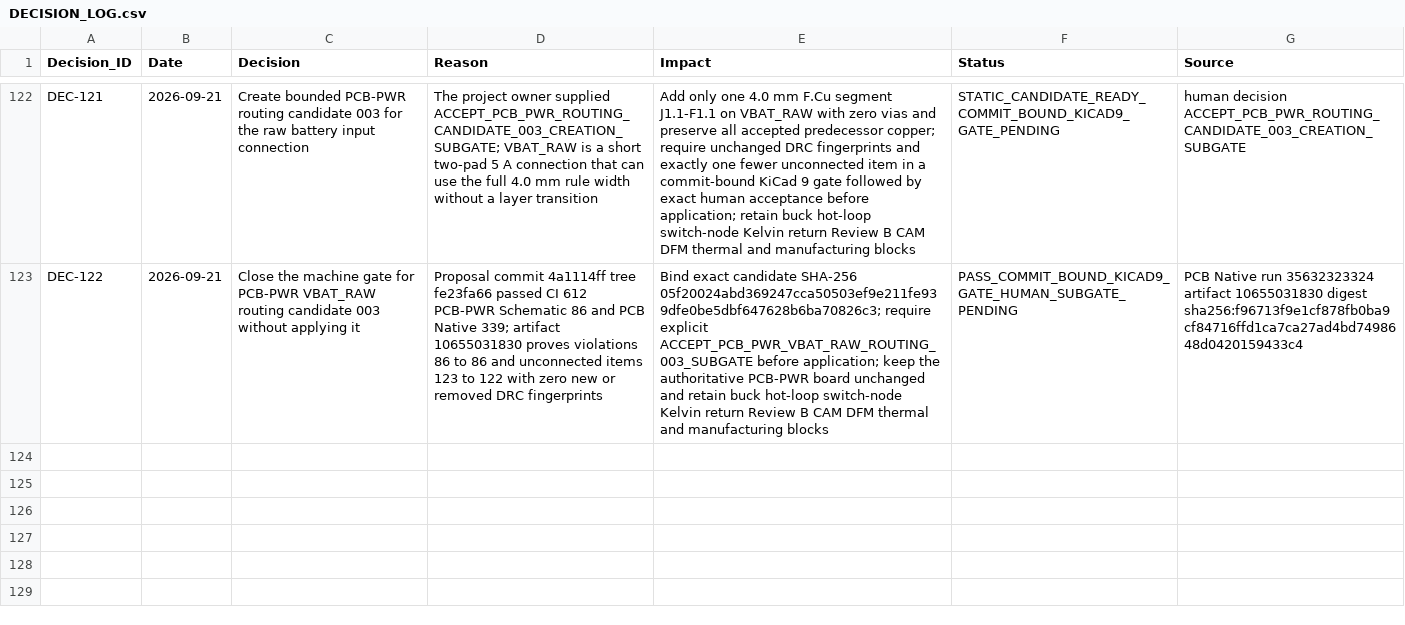
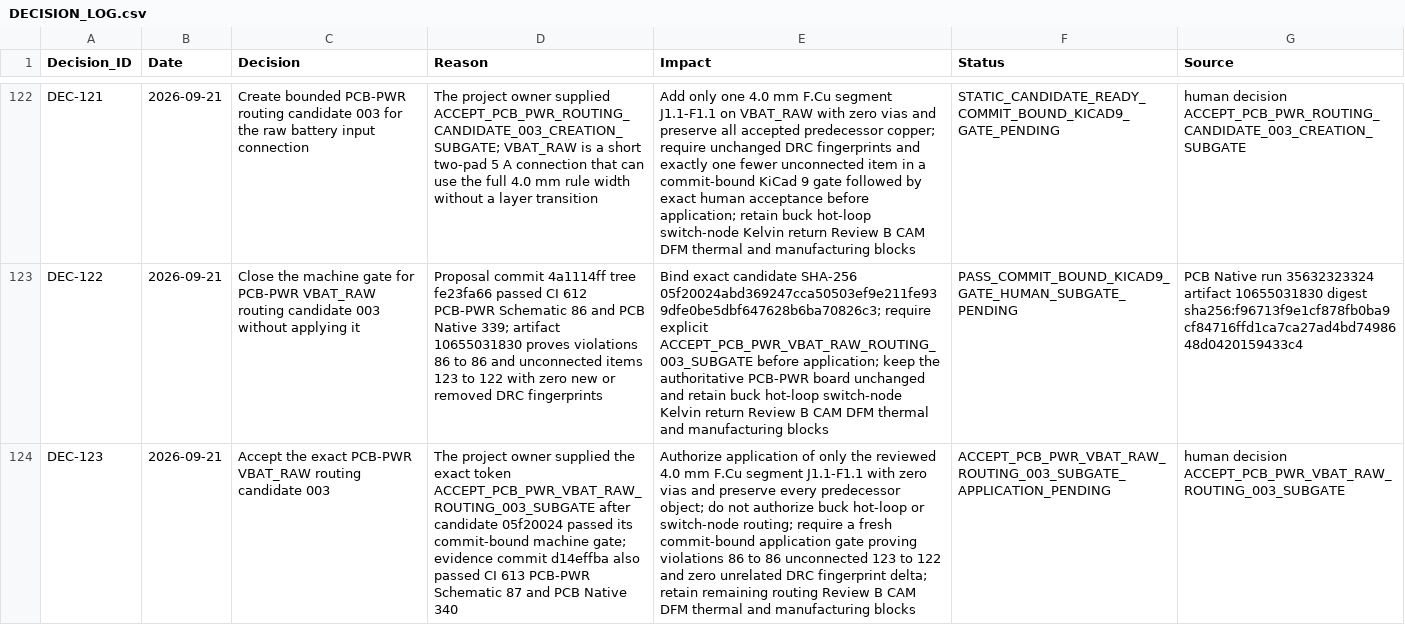
Before and after one commit to skif-ops/rs-zs-bpla, a CSV file: docs/DECISION_LOG.csv, drawn as a sheet; only a part is shown, gaps mark what is left out; the diff names each change by its address in the sheet, - before the commit and + after, or states it on an @@ line.

Commit message:
pcb-pwr: approve VBAT_RAW routing candidate

```diff
--- a/docs/DECISION_LOG.csv
+++ b/docs/DECISION_LOG.csv
+row 124: DEC-123 | 2026-09-21 | Accept the exact PCB-PWR VBAT_RAW routing candidate 003 | The project owner supplied the exact token ACCEPT_PCB_PWR_VBAT_RAW_ROUTING_003_SUBGATE after candidate 05f20024 passed its commit-bound machine gate; evidence commit d14effba also passed CI 613 PCB-PWR Schematic 87 and PCB Native 340 | Authorize application of only the reviewed 4.0 mm F.Cu segment J1.1-F1.1 with zero vias and preserve every predecessor object; do not authorize buck hot-loop or switch-node routing; require a fresh commit-bound application gate proving violations 86 to 86 unconnected 123 to 122 and zero unrelated DRC fingerprint delta; retain remaining routing Review B CAM DFM thermal and manufacturing blocks | ACCEPT_PCB_PWR_VBAT_RAW_ROUTING_003_SUBGATE_APPLICATION_PENDING | human decision ACCEPT_PCB_PWR_VBAT_RAW_ROUTING_003_SUBGATE
```
Also changed, not shown: 5 other files.
